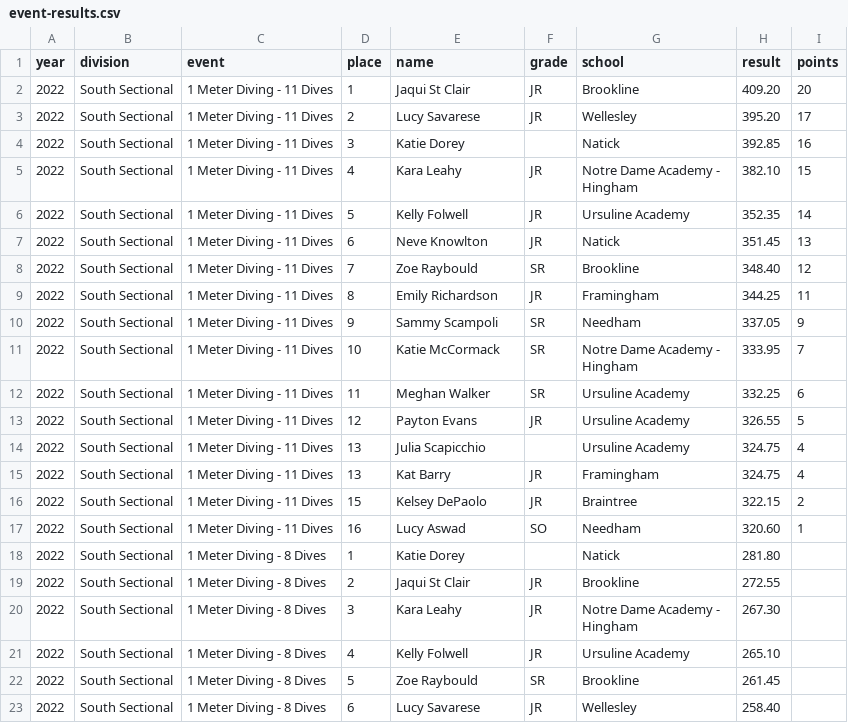
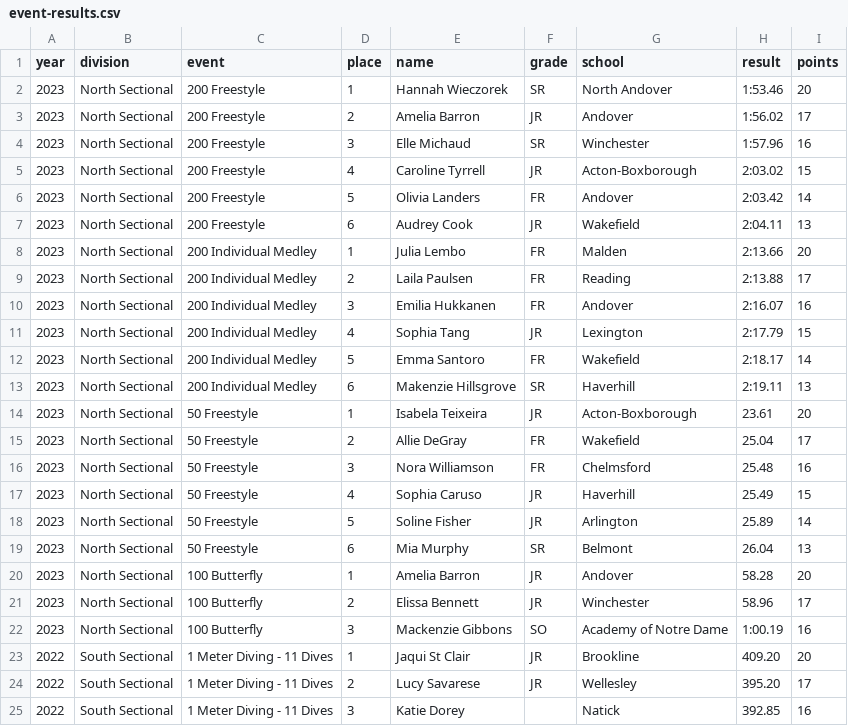
Before and after one commit to needhamswive/needhamswive.github.io, a CSV file: _data/high-school/archives/fall/girls/meet-results/championships/sectionals/event-results.csv, drawn as a sheet; only a part is shown; the shorter side is filled out with more unchanged rows.

Commit message:
Manually entering 2023 North results

```diff
--- a/_data/high-school/archives/fall/girls/meet-results/championships/sectionals/event-results.csv
+++ b/_data/high-school/archives/fall/girls/meet-results/championships/sectionals/event-results.csv
@@ -1,2 +1,23 @@
 year,division,event,place,name,grade,school,result,points
+2023,North Sectional,200 Freestyle,1,Hannah Wieczorek,SR,North Andover,1:53.46,20
+2023,North Sectional,200 Freestyle,2,Amelia Barron,JR,Andover,1:56.02,17
+2023,North Sectional,200 Freestyle,3,Elle Michaud,SR,Winchester,1:57.96,16
+2023,North Sectional,200 Freestyle,4,Caroline Tyrrell,JR,Acton-Boxborough,2:03.02,15
+2023,North Sectional,200 Freestyle,5,Olivia Landers,FR,Andover,2:03.42,14
+2023,North Sectional,200 Freestyle,6,Audrey Cook,JR,Wakefield,2:04.11,13
+2023,North Sectional,200 Individual Medley,1,Julia Lembo,FR,Malden,2:13.66,20
+2023,North Sectional,200 Individual Medley,2,Laila Paulsen,FR,Reading,2:13.88,17
+2023,North Sectional,200 Individual Medley,3,Emilia Hukkanen,FR,Andover,2:16.07,16
+2023,North Sectional,200 Individual Medley,4,Sophia Tang,JR,Lexington,2:17.79,15
+2023,North Sectional,200 Individual Medley,5,Emma Santoro,FR,Wakefield,2:18.17,14
+2023,North Sectional,200 Individual Medley,6,Makenzie Hillsgrove,SR,Haverhill,2:19.11,13
+2023,North Sectional,50 Freestyle,1,Isabela Teixeira,JR,Acton-Boxborough,23.61,20
+2023,North Sectional,50 Freestyle,2,Allie DeGray,FR,Wakefield,25.04,17
+2023,North Sectional,50 Freestyle,3,Nora Williamson,FR,Chelmsford,25.48,16
+2023,North Sectional,50 Freestyle,4,Sophia Caruso,JR,Haverhill,25.49,15
+2023,North Sectional,50 Freestyle,5,Soline Fisher,JR,Arlington,25.89,14
+2023,North Sectional,50 Freestyle,6,Mia Murphy,SR,Belmont,26.04,13
+2023,North Sectional,100 Butterfly,1,Amelia Barron,JR,Andover,58.28,20
+2023,North Sectional,100 Butterfly,2,Elissa Bennett,JR,Winchester,58.96,17
+2023,North Sectional,100 Butterfly,3,Mackenzie Gibbons,SO,Academy of Notre Dame,1:00.19,16
 2022,South Sectional,1 Meter Diving - 11 Dives,1,Jaqui St Clair,JR,Brookline,409.20,20
```
